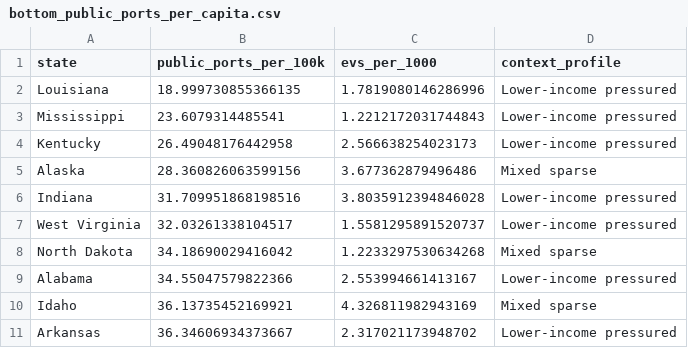
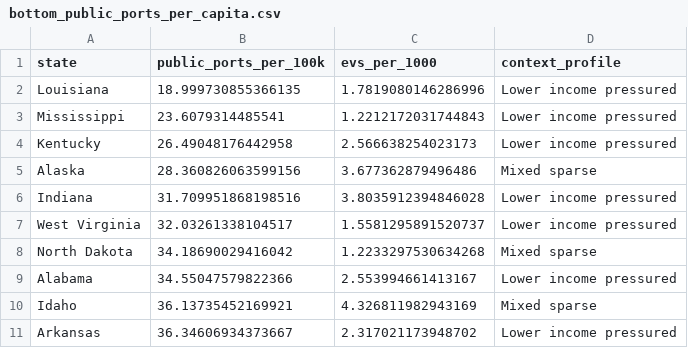
Before and after one commit to lf777-rgb/PGM-social-phenomena-final-project, a CSV file: data/processed/bottom_public_ports_per_capita.csv, drawn as a sheet.

```diff
--- a/data/processed/bottom_public_ports_per_capita.csv
+++ b/data/processed/bottom_public_ports_per_capita.csv
@@ -1,11 +1,11 @@
 state,public_ports_per_100k,evs_per_1000,context_profile
-Louisiana,18.999730855366135,1.7819080146286996,Lower-income pressured
-Mississippi,23.6079314485541,1.2212172031744843,Lower-income pressured
-Kentucky,26.49048176442958,2.566638254023173,Lower-income pressured
+Louisiana,18.999730855366135,1.7819080146286996,Lower income pressured
+Mississippi,23.6079314485541,1.2212172031744843,Lower income pressured
+Kentucky,26.49048176442958,2.566638254023173,Lower income pressured
 Alaska,28.360826063599156,3.677362879496486,Mixed sparse
-Indiana,31.709951868198516,3.8035912394846028,Lower-income pressured
-West Virginia,32.03261338104517,1.5581295891520737,Lower-income pressured
+Indiana,31.709951868198516,3.8035912394846028,Lower income pressured
+West Virginia,32.03261338104517,1.5581295891520737,Lower income pressured
 North Dakota,34.18690029416042,1.2233297530634268,Mixed sparse
-Alabama,34.55047579822366,2.553994661413167,Lower-income pressured
+Alabama,34.55047579822366,2.553994661413167,Lower income pressured
 Idaho,36.13735452169921,4.326811982943169,Mixed sparse
-Arkansas,36.34606934373667,2.317021173948702,Lower-income pressured
+Arkansas,36.34606934373667,2.317021173948702,Lower income pressured
```
Also changed, not shown: data/processed/cpt_charging_access.csv, data/processed/profile_states.csv, 19 other files.
